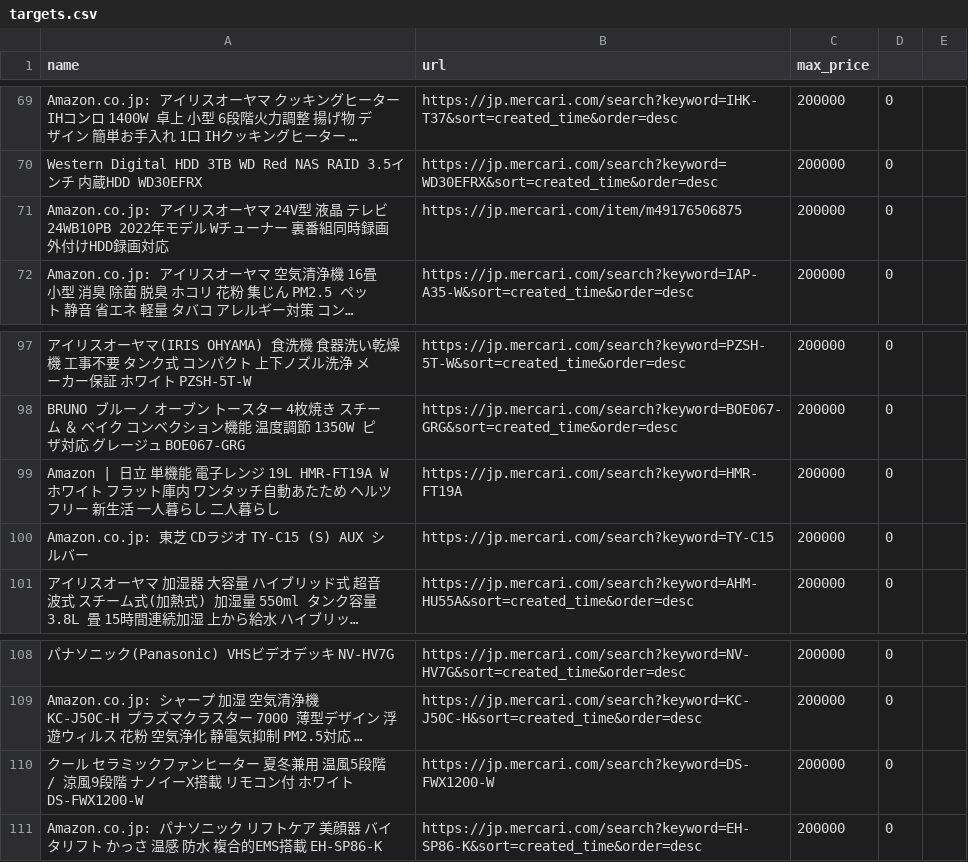
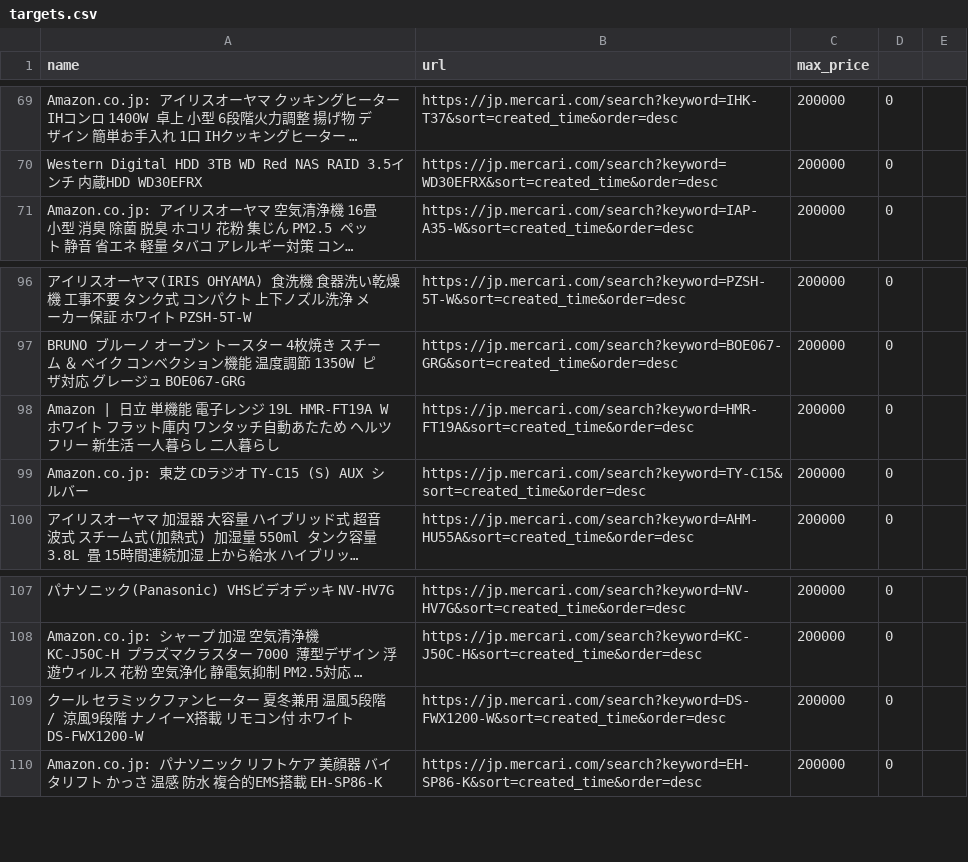
Before and after one commit to ootyuusoccer/mercari-watch, a CSV file: targets.csv, drawn as a sheet; only a part is shown, gaps mark what is left out; long unchanged cells end in …; removed rows and columns are numbered as before the commit, all else as after; the diff names each change by its address in the sheet, - before the commit and + after, or states it on an @@ line.

Commit message:
Update targets.csv

```diff
--- a/targets.csv
+++ b/targets.csv
-row 71: Amazon.co.jp: アイリスオーヤマ 24V型 液晶 テレビ 24WB10PB 2022年モデル Wチューナー 裏番組同時録画 外付けHDD録画対応 | https://jp.mercari.com/item/m49176506875 | 200000 | 0
-B98 (url): https://jp.mercari.com/search?keyword=HMR-FT19A
+B98 (url): https://jp.mercari.com/search?keyword=HMR-FT19A&sort=created_time&order=desc
-B99 (url): https://jp.mercari.com/search?keyword=TY-C15
+B99 (url): https://jp.mercari.com/search?keyword=TY-C15&sort=created_time&order=desc
-B109 (url): https://jp.mercari.com/search?keyword=DS-FWX1200-W
+B109 (url): https://jp.mercari.com/search?keyword=DS-FWX1200-W&sort=created_time&order=desc
```
